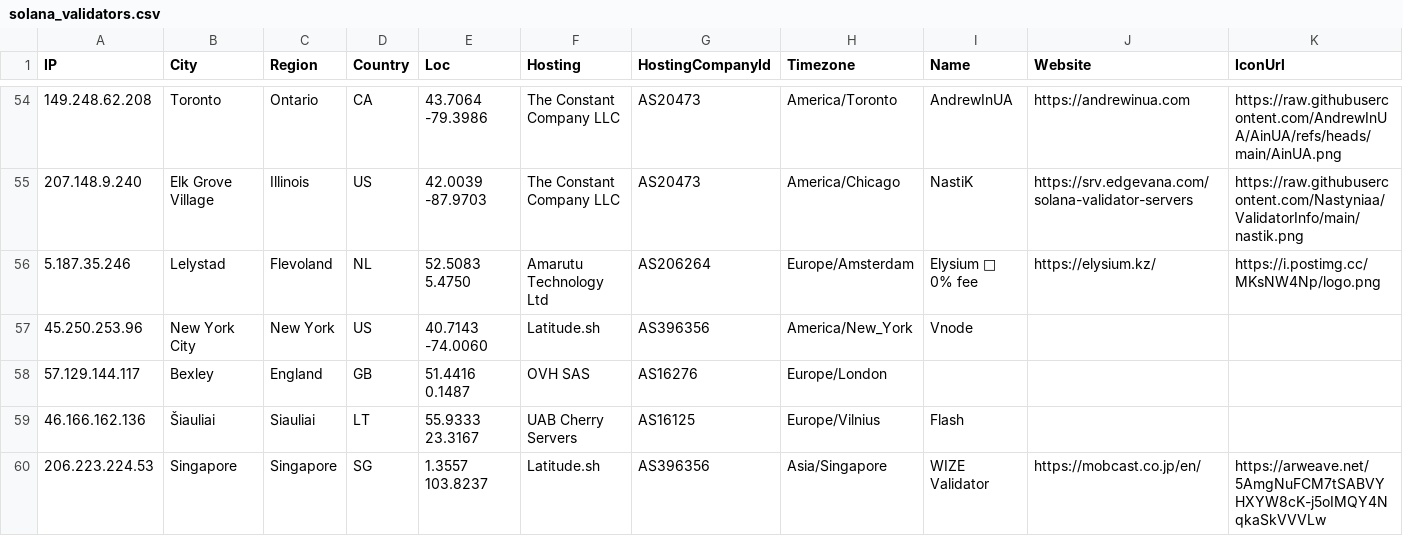
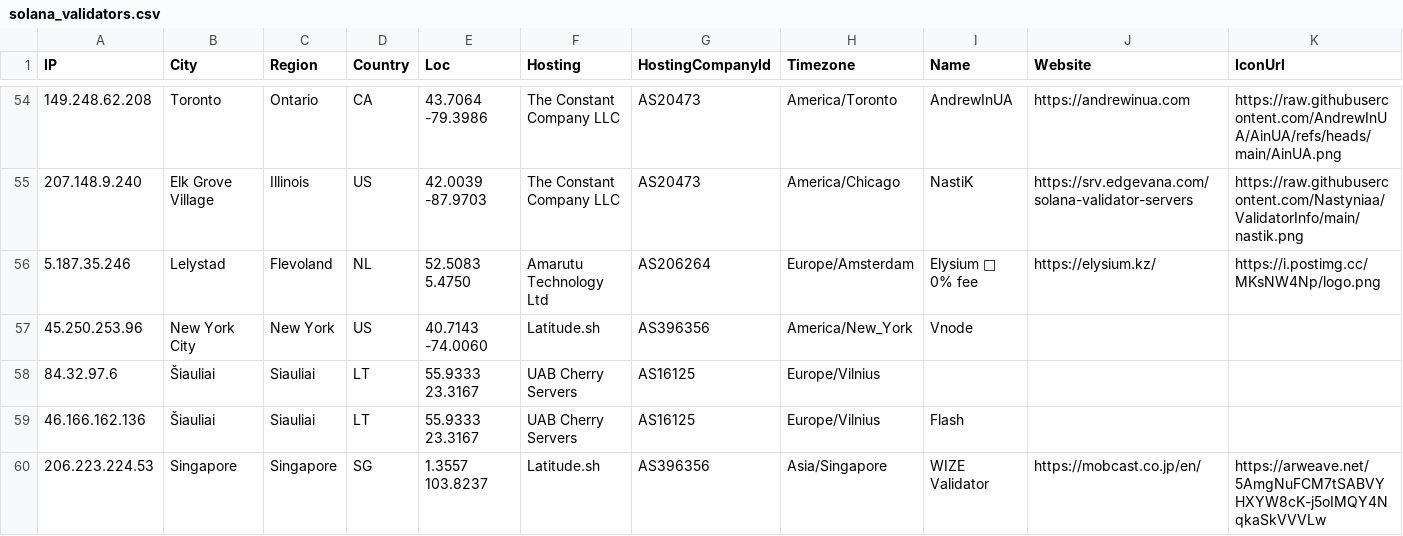
Before and after one commit to iGroza/Solana-Validator-IP-Geolocation, a CSV file: solana_validators.csv, drawn as a sheet; only a part is shown, gaps mark what is left out; the diff covers the shown part only; the diff names each change by its address in the sheet, - before the commit and + after, or states it on an @@ line.

```diff
--- a/solana_validators.csv
+++ b/solana_validators.csv
-A58 (IP): 57.129.144.117
+A58 (IP): 84.32.97.6
-B58 (City): Bexley
+B58 (City): Šiauliai
-C58 (Region): England
+C58 (Region): Siauliai
-D58 (Country): GB
+D58 (Country): LT
-E58 (Loc): 51.4416 0.1487
+E58 (Loc): 55.9333 23.3167
-F58 (Hosting): OVH SAS
+F58 (Hosting): UAB Cherry Servers
-G58 (HostingCompanyId): AS16276
+G58 (HostingCompanyId): AS16125
-H58 (Timezone): Europe/London
+H58 (Timezone): Europe/Vilnius
```
Also changed, not shown: 2 added rows and 121 edited cells elsewhere in this file, 1 other file.
